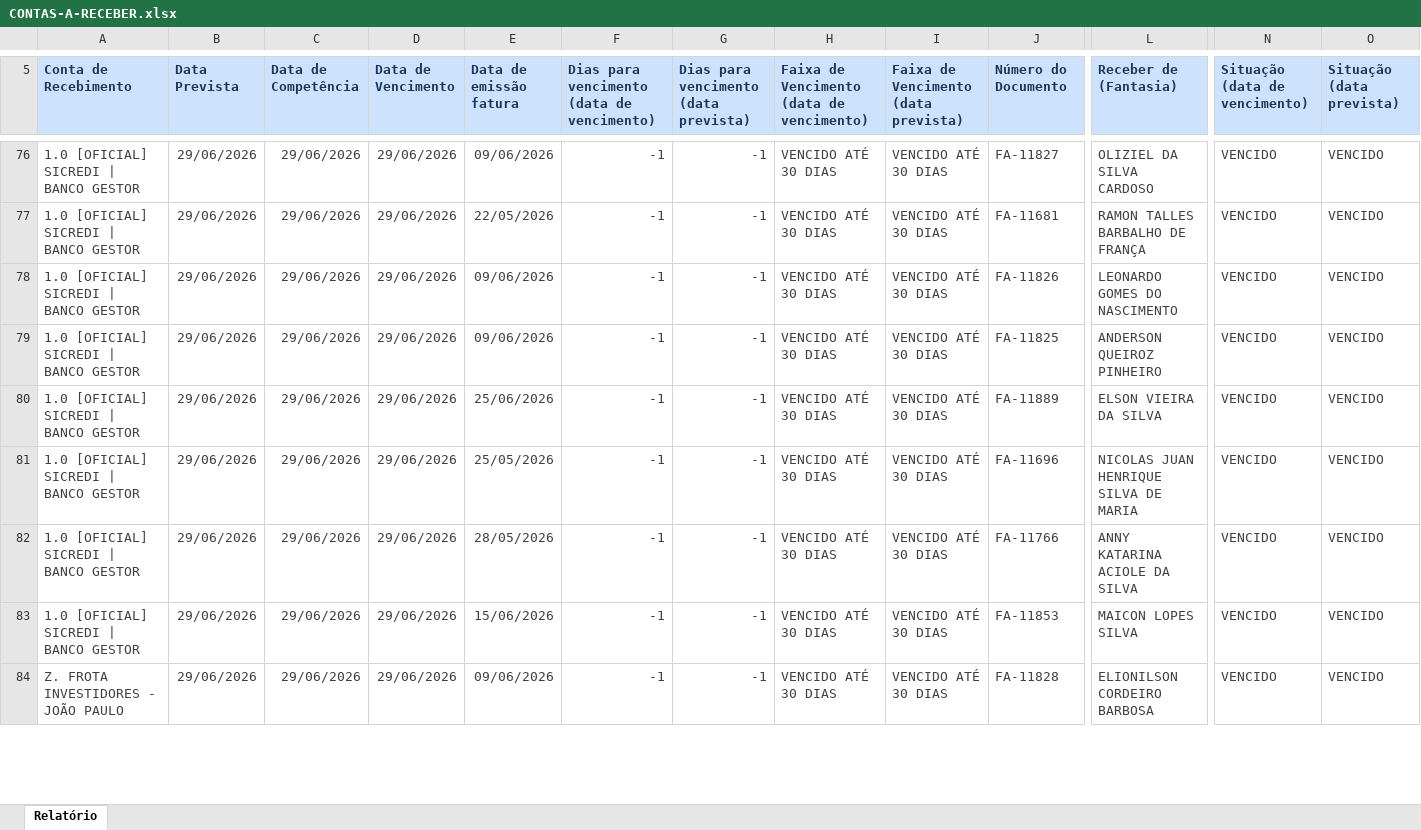
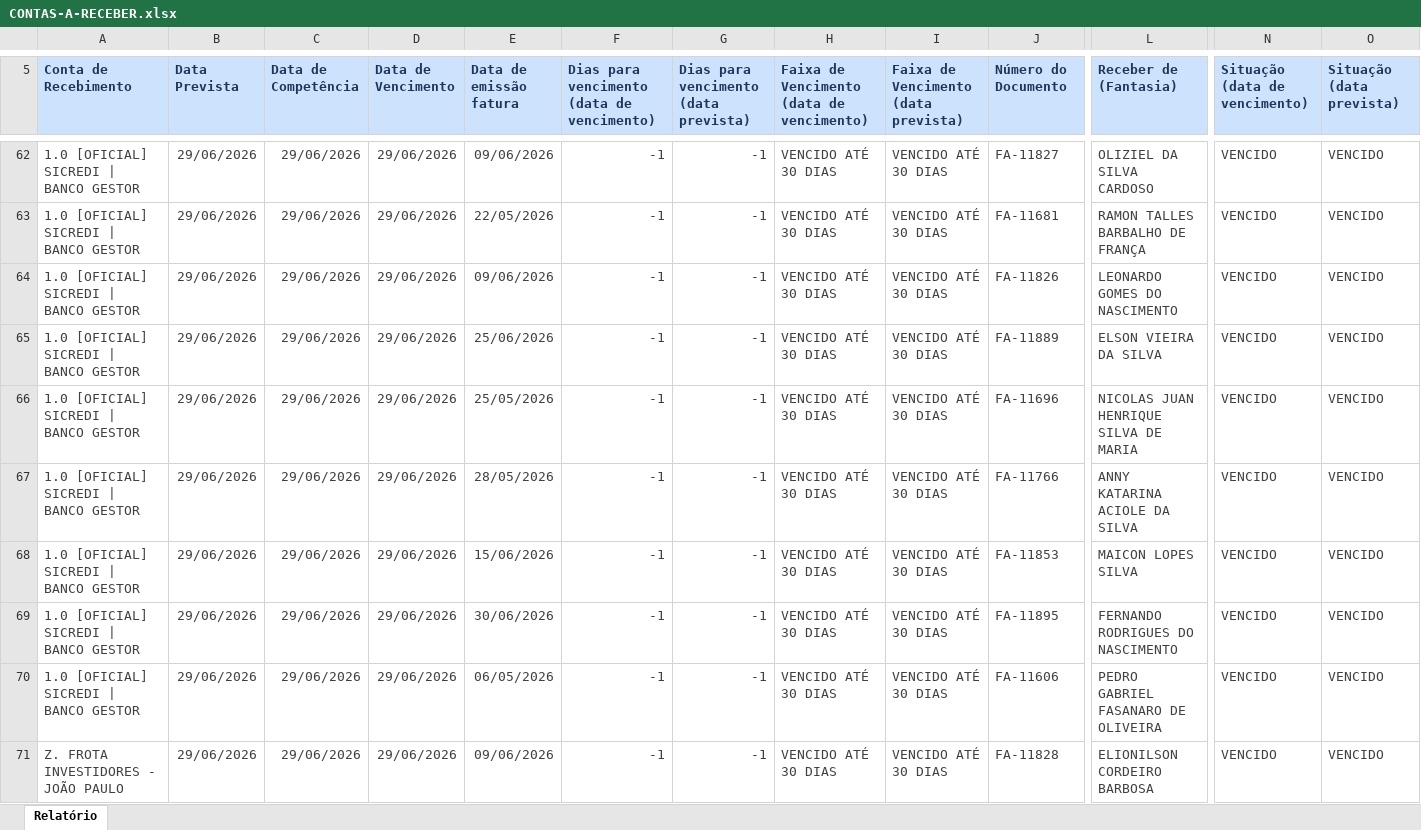
Before and after one commit to lopesjoel/Dashboard-Ativuz, an Excel workbook: planilhas/CONTAS-A-RECEBER.xlsx, sheet Relatório, drawn as a sheet; only a part is shown, gaps mark what is left out; values as stored, in another font and other column widths than the file's, no borders; removed rows and columns are numbered as before the commit, all else as after; rows hold the shown columns only; the diff covers the shown part only; the diff names each change by its address in the sheet, - before the commit and + after, or states it on an @@ line.

```diff
--- a/planilhas/CONTAS-A-RECEBER.xlsx (sheet Relatório)
+++ b/planilhas/CONTAS-A-RECEBER.xlsx (sheet Relatório)
-row 79: 1.0 [OFICIAL] SICREDI | BANCO GESTOR | 29/06/2026 | 29/06/2026 | 29/06/2026 | 09/06/2026 | -1 | -1 | VENCIDO ATÉ 30 DIAS | VENCIDO ATÉ 30 DIAS | FA-11825 | ANDERSON QUEIROZ PINHEIRO | VENCIDO | VENCIDO
+row 69: 1.0 [OFICIAL] SICREDI | BANCO GESTOR | 29/06/2026 | 29/06/2026 | 29/06/2026 | 30/06/2026 | -1 | -1 | VENCIDO ATÉ 30 DIAS | VENCIDO ATÉ 30 DIAS | FA-11895 | FERNANDO RODRIGUES DO NASCIMENTO | VENCIDO | VENCIDO
-row 85: 1.0 [OFICIAL] SICREDI | BANCO GESTOR
+row 70: 1.0 [OFICIAL] SICREDI | BANCO GESTOR
```
Also changed, not shown: 8 added rows, 16 removed rows, 6 moved rows and 40 edited cells elsewhere in this sheet.
